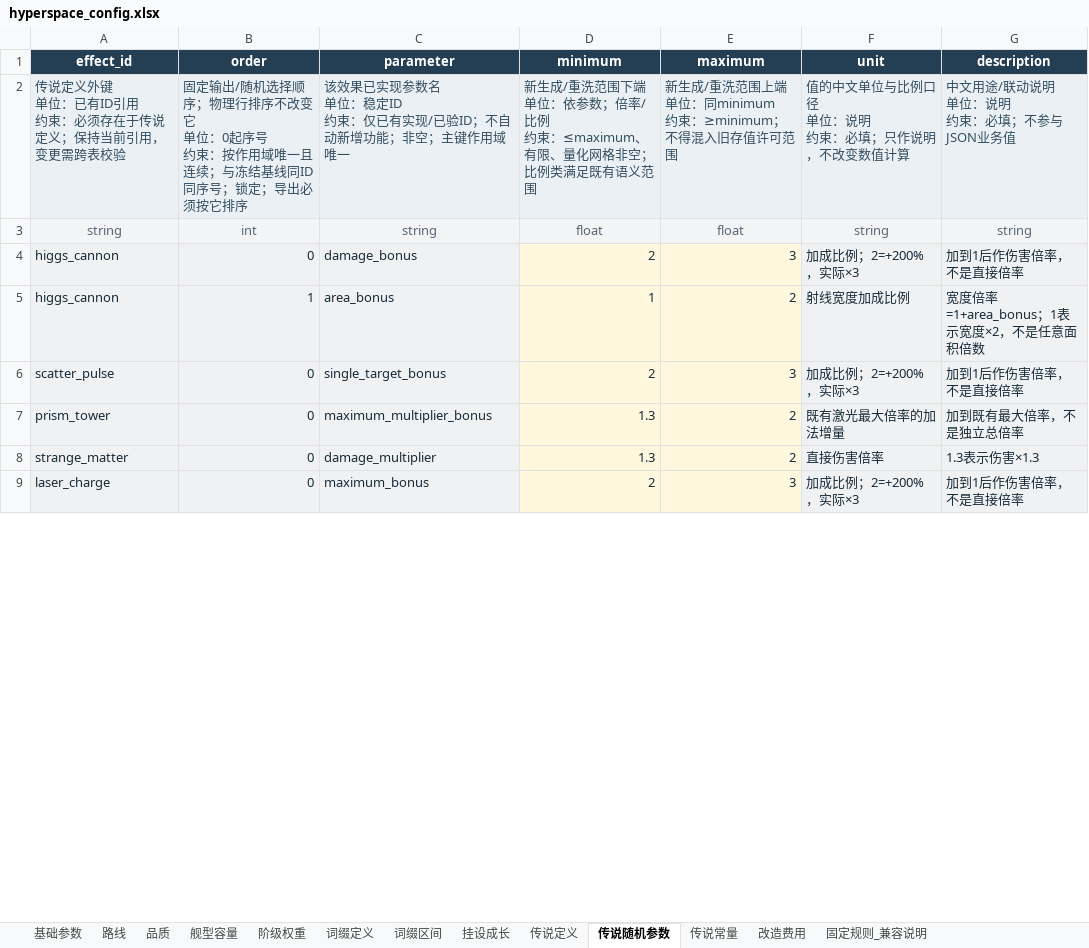
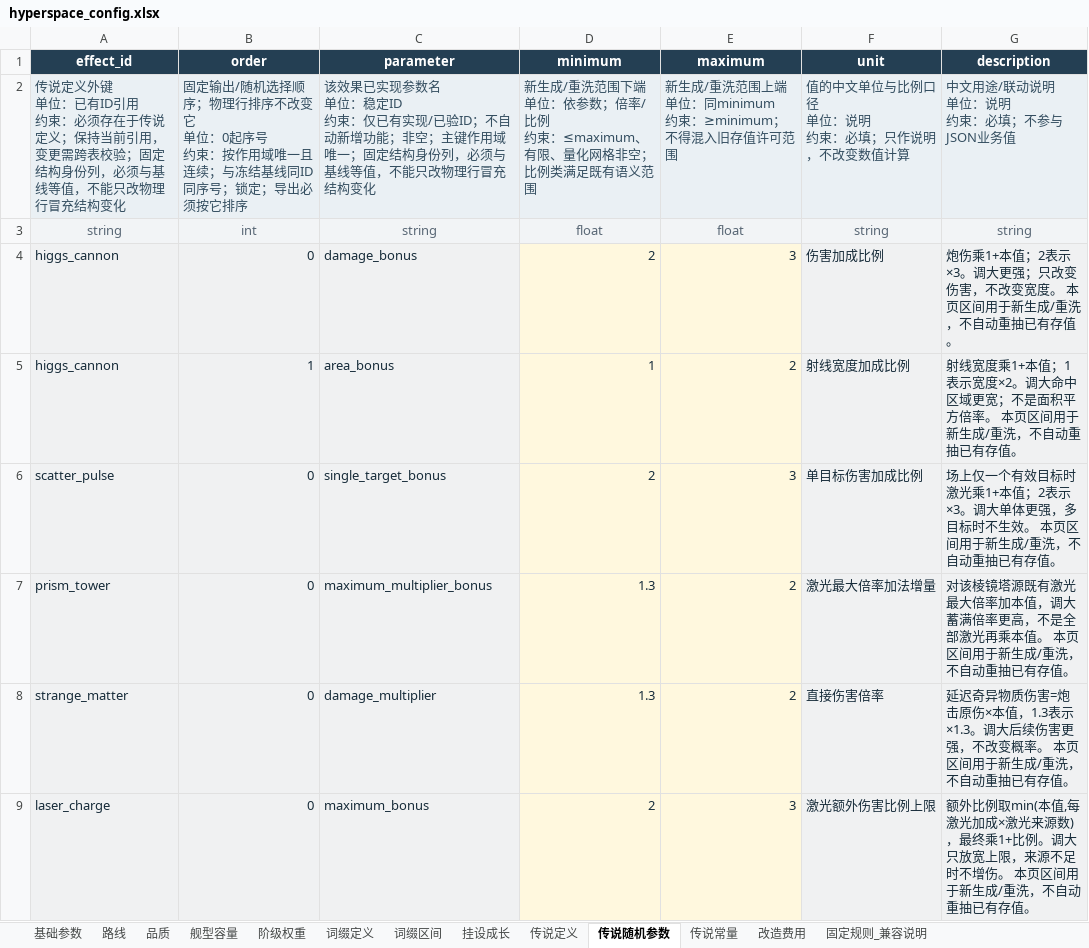
Before and after one commit to rlmclmc2-boop/space_idle, an Excel workbook: space-battleship/config_excel/hyperspace_config.xlsx, sheet 传说随机参数, drawn as a sheet; only a part is shown; values as stored, in another font and other column widths than the file's, no borders; the diff covers the shown part only; the diff names each change by its address in the sheet, - before the commit and + after, or states it on an @@ line.

```diff
--- a/space-battleship/config_excel/hyperspace_config.xlsx (sheet 传说随机参数)
+++ b/space-battleship/config_excel/hyperspace_config.xlsx (sheet 传说随机参数)
-A2 (effect_id): …跨表校验
+A2 (effect_id): …跨表校验；固定结构身份列，必须与基线等值，不能只改物理行冒充结构变化
-C2 (parameter): …用域唯一
+C2 (parameter): …用域唯一；固定结构身份列，必须与基线等值，不能只改物理行冒充结构变化
-F4 (unit): 加成比例；2=+200%，实际×3
+F4 (unit): 伤害加成比例
-G4 (description): 加到1后作伤害倍率，不是直接倍率
+G4 (description): 炮伤乘1+本值；2表示×3。调大更强；只改变伤害，不改变宽度。 本页区间用于新生成/重洗，不自动重抽已有存值。
-G5 (description): 宽度倍率=1+area_bonus；1表示宽度×2，不是任意面积倍数
+G5 (description): 射线宽度乘1+本值；1表示宽度×2。调大命中区域更宽；不是面积平方倍率。 本页区间用于新生成/重洗，不自动重抽已有存值。
-F6 (unit): 加成比例；2=+200%，实际×3
+F6 (unit): 单目标伤害加成比例
-G6 (description): 加到1后作伤害倍率，不是直接倍率
+G6 (description): 场上仅一个有效目标时激光乘1+本值；2表示×3。调大单体更强，多目标时不生效。 本页区间用于新生成/重洗，不自动重抽已有存值。
-F7 (unit): 既有激光最大倍率的加法增量
+F7 (unit): 激光最大倍率加法增量
-G7 (description): 加到既有最大倍率，不是独立总倍率
+G7 (description): 对该棱镜塔源既有激光最大倍率加本值，调大蓄满倍率更高，不是全部激光再乘本值。 本页区间用于新生成/重洗，不自动重抽已有存值。
-G8 (description): 1.3表示伤害×1.3
+G8 (description): 延迟奇异物质伤害=炮击原伤×本值，1.3表示×1.3。调大后续伤害更强，不改变概率。 本页区间用于新生成/重洗，不自动重抽已有存值。
-F9 (unit): 加成比例；2=+200%，实际×3
+F9 (unit): 激光额外伤害比例上限
-G9 (description): 加到1后作伤害倍率，不是直接倍率
+G9 (description): 额外比例取min(本值,每激光加成×激光来源数)，最终乘1+比例。调大只放宽上限，来源不足时不增伤。 本页区间用于新生成/重洗，不自动重抽已有存值。
```
Also changed, not shown: 12 edited cells elsewhere in this sheet, sheet 基础参数, sheet 传说常量, sheet 固定规则_兼容说明, sheet 词缀区间, sheet 品质, sheet 挂设成长, 6 more sheets, space-battleship/config_excel/hyperspace_enemies.xlsx, 1 other file.
